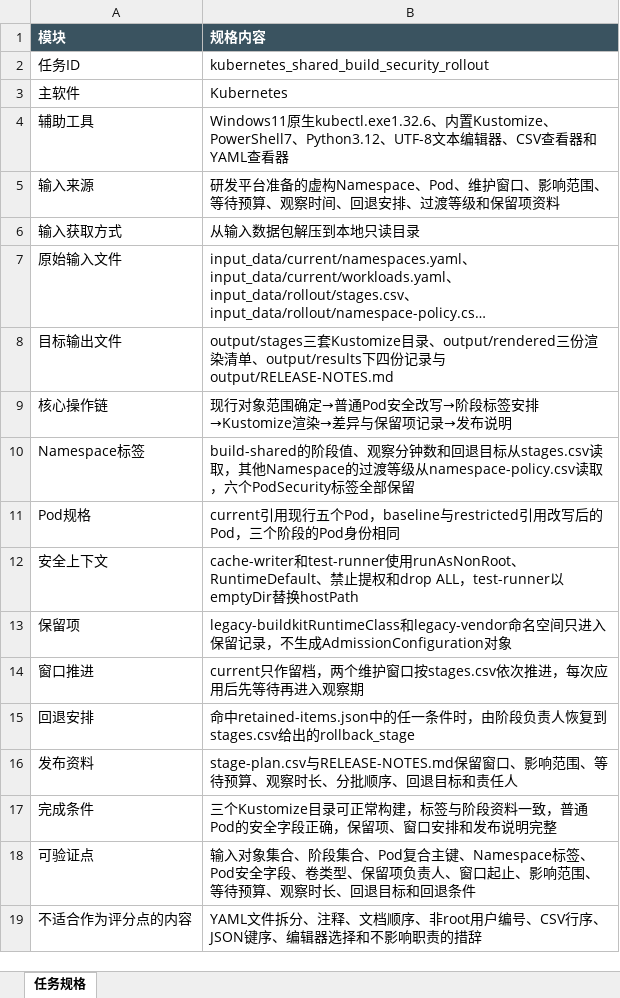
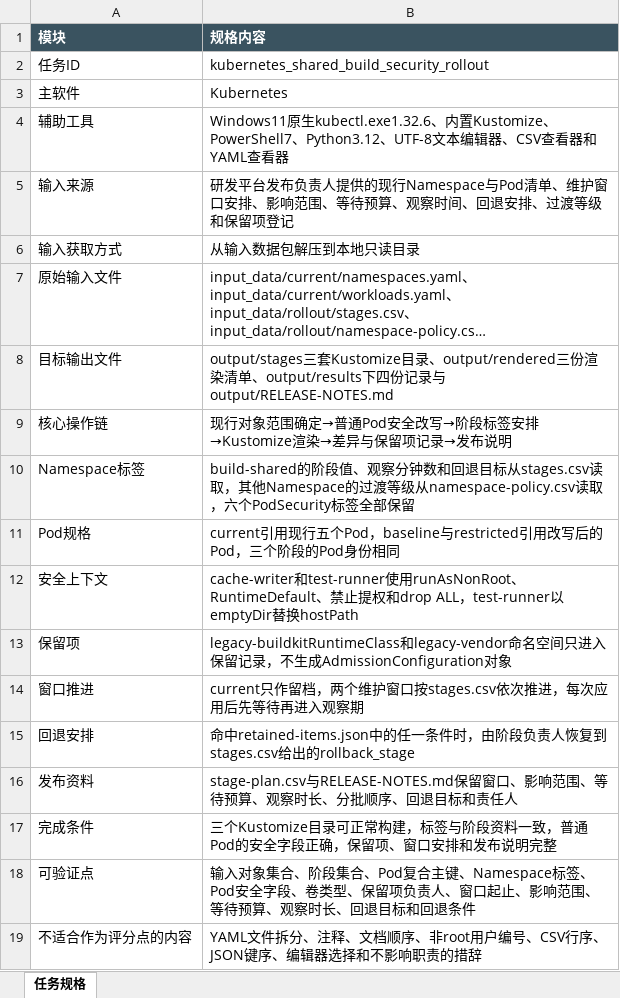
Before and after one commit to CLK123654/ale-q2767-windows-repro, an Excel workbook: task/任务规格转化.xlsx, sheet 任务规格, drawn as a sheet; long unchanged cells end in …; values as stored, in another font and other column widths than the file's, no borders; the diff names each change by its address in the sheet, - before the commit and + after, or states it on an @@ line.

```diff
--- a/task/任务规格转化.xlsx (sheet 任务规格)
+++ b/task/任务规格转化.xlsx (sheet 任务规格)
-B5 (规格内容): 研发平台准备的虚构Namespace、Pod、维护窗口、影响范围、等待预算、观察时间、回退安排、过渡等级和保留项资料
+B5 (规格内容): 研发平台发布负责人提供的现行Namespace与Pod清单、维护窗口安排、影响范围、等待预算、观察时间、回退安排、过渡等级和保留项登记
```
Also changed, not shown: 21 other files.
